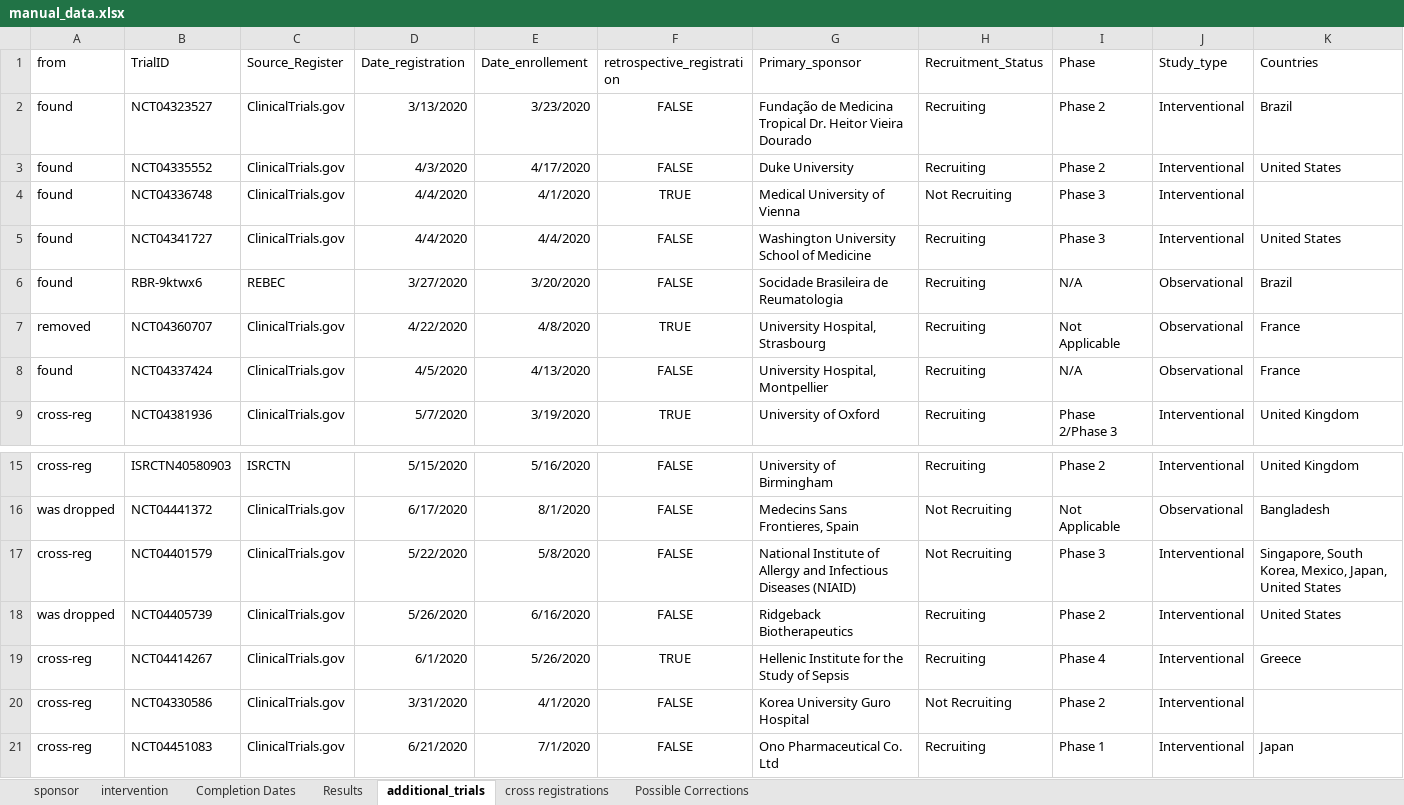
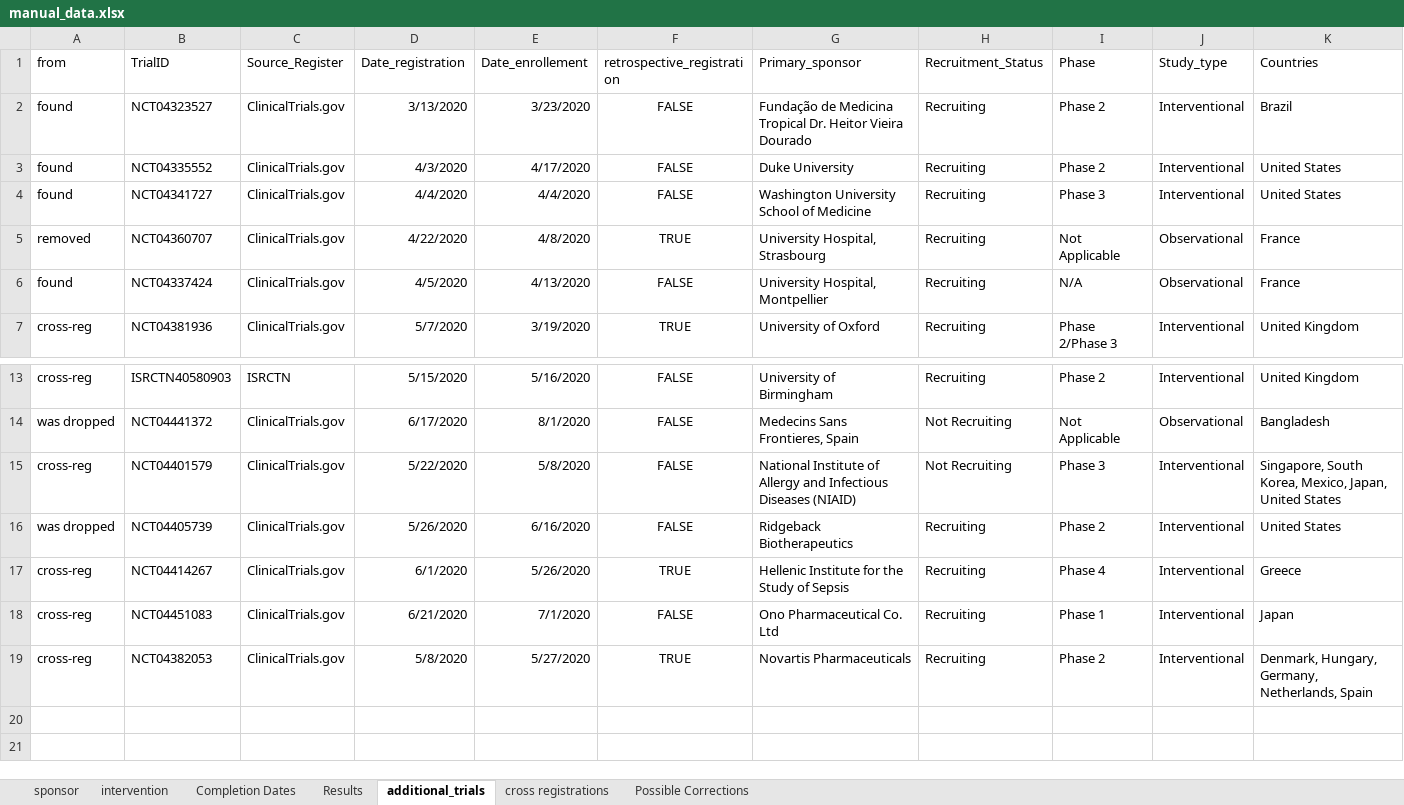
Before and after one commit to ebmdatalab/covid_trials_tracker-covid, an Excel workbook: notebooks/manual_data.xlsx, sheet additional_trials, drawn as a sheet; only a part is shown, gaps mark what is left out; values as stored, in another font and other column widths than the file's, no borders; removed rows and columns are numbered as before the commit, all else as after; rows hold the shown columns only; the diff names each change by its address in the sheet, - before the commit and + after, or states it on an @@ line.

```diff
--- a/notebooks/manual_data.xlsx (sheet additional_trials)
+++ b/notebooks/manual_data.xlsx (sheet additional_trials)
-row 4: found | NCT04336748 | ClinicalTrials.gov | 4/4/2020 | 4/1/2020 | TRUE | Medical University of Vienna | Not Recruiting | Phase 3 | Interventional
-row 6: found | RBR-9ktwx6 | REBEC | 3/27/2020 | 3/20/2020 | FALSE | Socidade Brasileira de Reumatologia | Recruiting | N/A | Observational | Brazil
-row 20: cross-reg | NCT04330586 | ClinicalTrials.gov | 3/31/2020 | 4/1/2020 | FALSE | Korea University Guro Hospital | Not Recruiting | Phase 2 | Interventional
+row 19: cross-reg | NCT04382053 | ClinicalTrials.gov | 5/8/2020 | 5/27/2020 | TRUE | Novartis Pharmaceuticals | Recruiting | Phase 2 | Interventional | Denmark, Hungary, Germany, Netherlands, Spain
```
Also changed, not shown: sheet intervention, sheet sponsor, sheet cross registrations, 8 other files.
